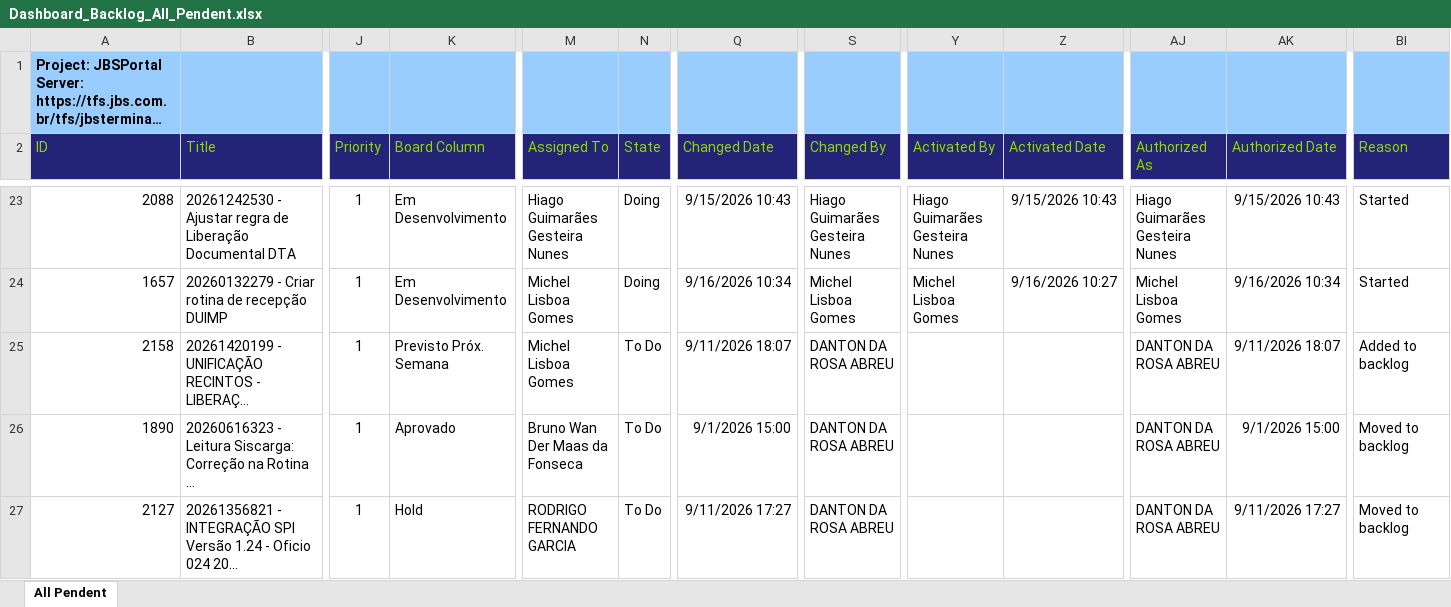
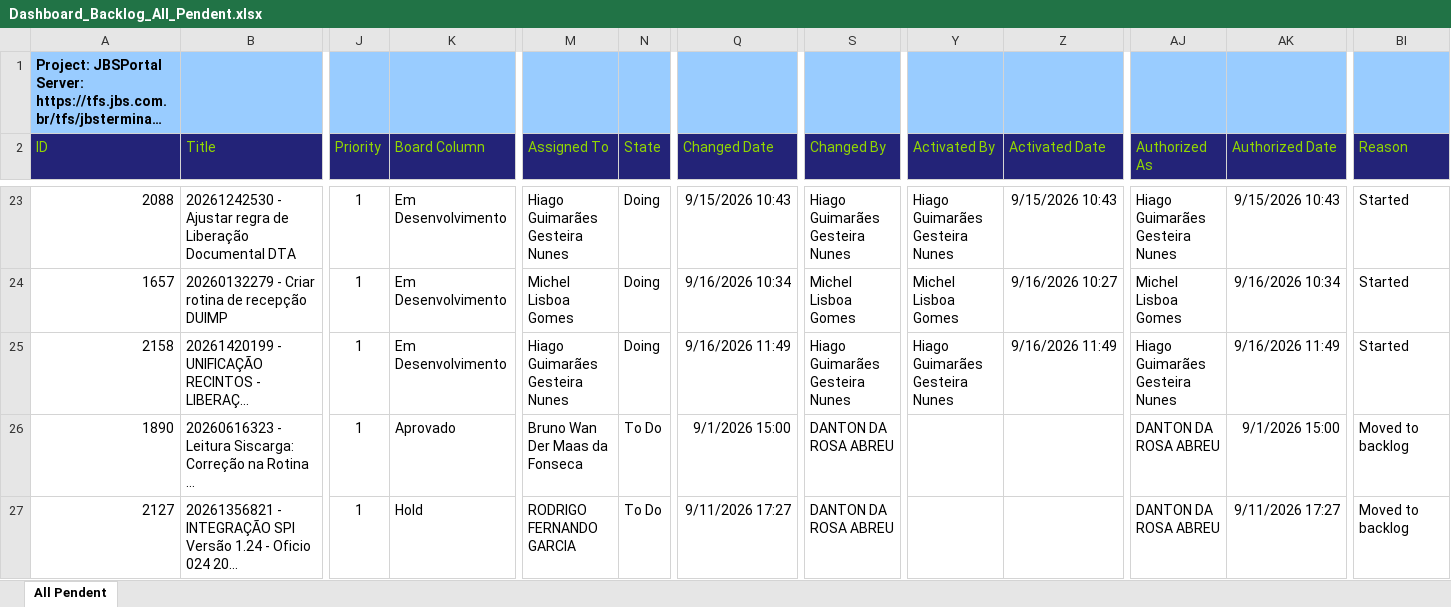
Before and after one commit to amandusmuniz/backlog, an Excel workbook: Dashboard_Backlog_All_Pendent.xlsx, sheet All Pendent, drawn as a sheet; only a part is shown, gaps mark what is left out; long unchanged cells end in …; values as stored, in another font and other column widths than the file's, no borders; table styles not drawn; the diff covers the shown part only; the diff names each change by its address in the sheet, - before the commit and + after, or states it on an @@ line.

Commit message:
Add files via upload

```diff
--- a/Dashboard_Backlog_All_Pendent.xlsx (sheet All Pendent)
+++ b/Dashboard_Backlog_All_Pendent.xlsx (sheet All Pendent)
-K25 (Board Column): Previsto Próx. Semana
+K25 (Board Column): Em Desenvolvimento
-M25 (Assigned To): Michel Lisboa Gomes
+M25 (Assigned To): Hiago Guimarães Gesteira Nunes
-N25 (State): To Do
+N25 (State): Doing
-Q25 (Changed Date): 9/11/2026 18:07
+Q25 (Changed Date): 9/16/2026 11:49
-S25 (Changed By): DANTON DA ROSA ABREU
+S25 (Changed By): Hiago Guimarães Gesteira Nunes
-Y25 (Activated By): (empty)
+Y25 (Activated By): Hiago Guimarães Gesteira Nunes
-Z25 (Activated Date): (empty)
+Z25 (Activated Date): 9/16/2026 11:49
-AJ25 (Authorized As): DANTON DA ROSA ABREU
+AJ25 (Authorized As): Hiago Guimarães Gesteira Nunes
-AK25 (Authorized Date): 9/11/2026 18:07
+AK25 (Authorized Date): 9/16/2026 11:49
-BI25 (Reason): Added to backlog
+BI25 (Reason): Started
```
Also changed, not shown: 1 added row, 2 moved rows and 15 edited cells elsewhere in this sheet.
